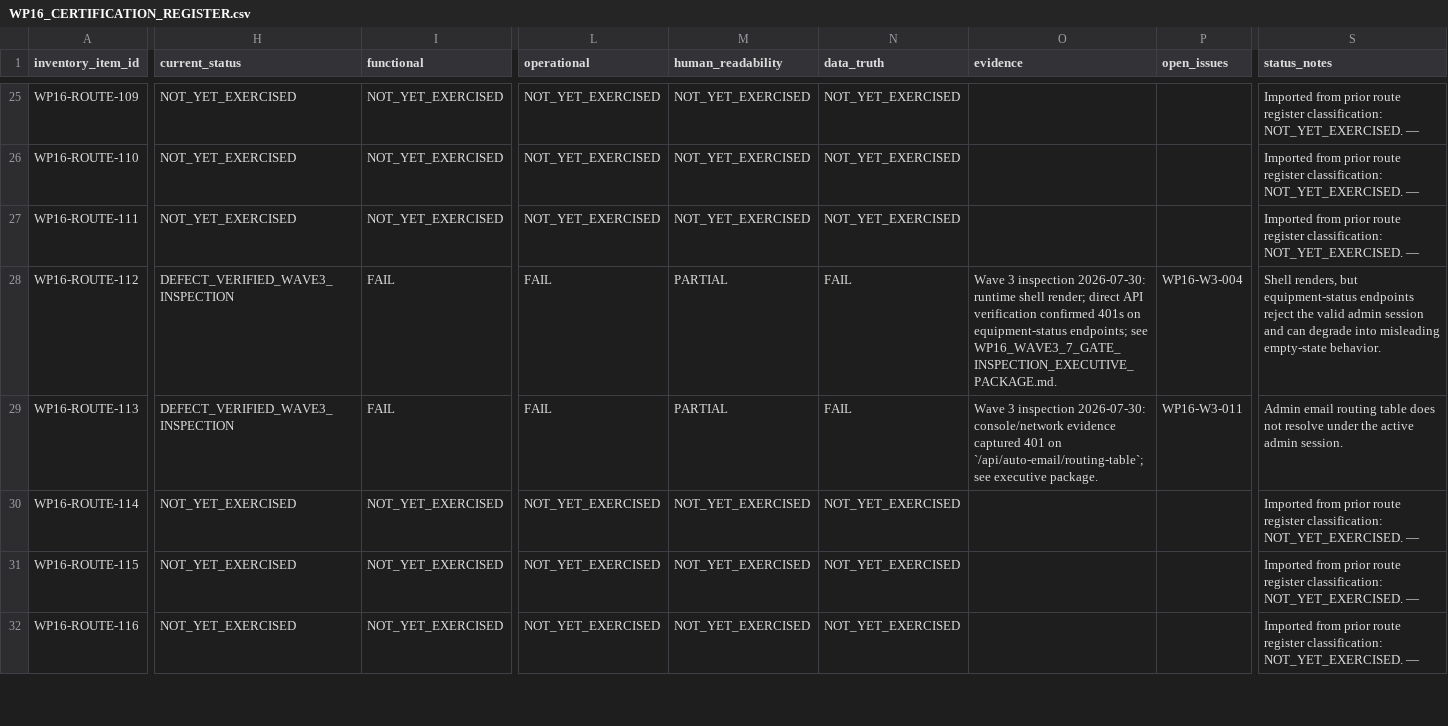
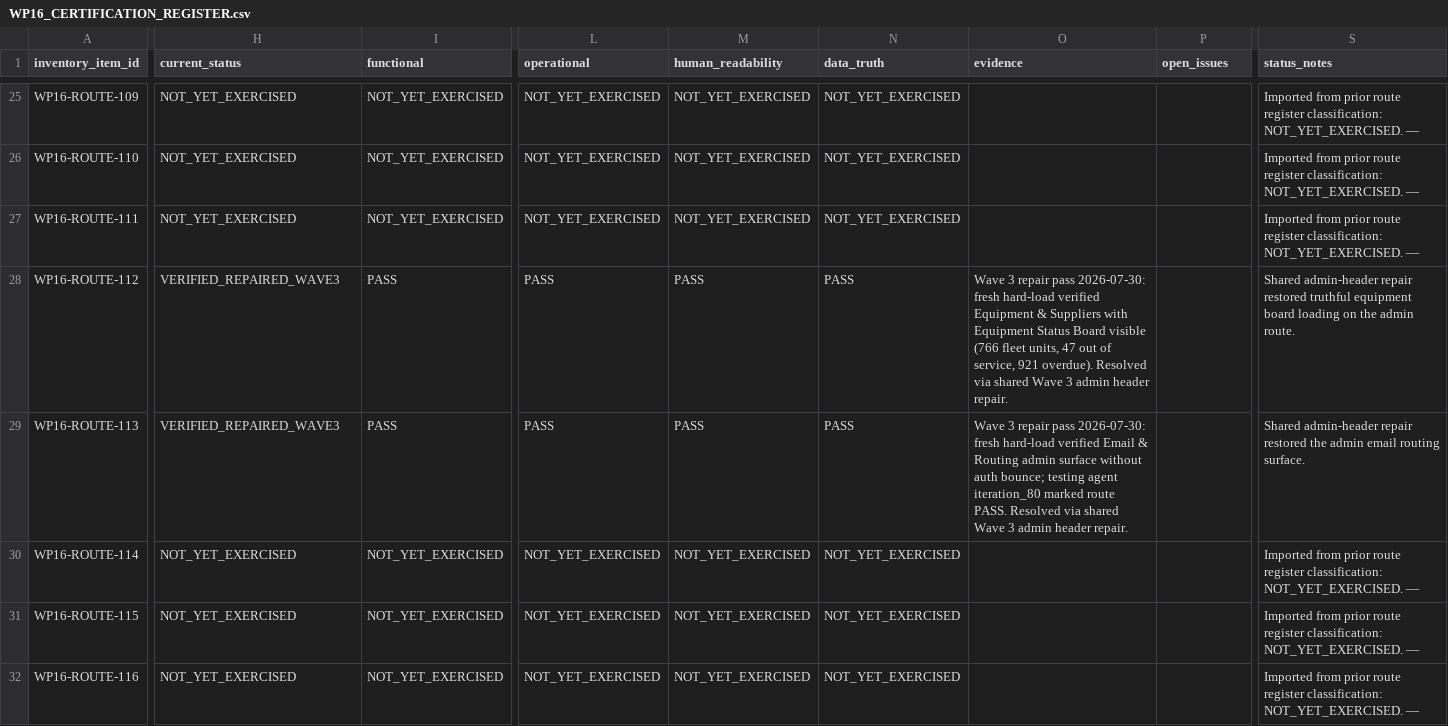
Before and after one commit to Judd-19851202/MASCI-OPS-08-15-26-11-30am, a CSV file: memory/WP16_CERTIFICATION_REGISTER.csv, drawn as a sheet; only a part is shown, gaps mark what is left out; the diff covers the shown part only; the diff names each change by its address in the sheet, - before the commit and + after, or states it on an @@ line.

```diff
--- a/memory/WP16_CERTIFICATION_REGISTER.csv
+++ b/memory/WP16_CERTIFICATION_REGISTER.csv
-H28:H29 (current_status): DEFECT_VERIFIED_WAVE3_INSPECTION
+H28:H29 (current_status): VERIFIED_REPAIRED_WAVE3
-I28:I29 (functional): FAIL
+I28:I29 (functional): PASS
-L28:L29 (operational): FAIL
+L28:L29 (operational): PASS
-M28:M29 (human_readability): PARTIAL
+M28:M29 (human_readability): PASS
-N28:N29 (data_truth): FAIL
+N28:N29 (data_truth): PASS
-O28 (evidence): Wave 3 inspection 2026-07-30: runtime shell render; direct API verification confirmed 401s on equipment-status endpoints; see WP16_WAVE3_7_GATE_INSPECTION_EXECUTIVE_PACKAGE.md.
+O28 (evidence): Wave 3 repair pass 2026-07-30: fresh hard-load verified Equipment & Suppliers with Equipment Status Board visible (766 fleet units, 47 out of service, 921 overdue). Resolved via shared Wave 3 admin header repair.
-P28 (open_issues): WP16-W3-004
+P28 (open_issues): (empty)
-S28 (status_notes): Shell renders, but equipment-status endpoints reject the valid admin session and can degrade into misleading empty-state behavior.
+S28 (status_notes): Shared admin-header repair restored truthful equipment board loading on the admin route.
-O29 (evidence): Wave 3 inspection 2026-07-30: console/network evidence captured 401 on `/api/auto-email/routing-table`; see executive package.
+O29 (evidence): Wave 3 repair pass 2026-07-30: fresh hard-load verified Email & Routing admin surface without auth bounce; testing agent iteration_80 marked route PASS. Resolved via shared Wave 3 admin header repair.
-P29 (open_issues): WP16-W3-011
+P29 (open_issues): (empty)
-S29 (status_notes): Admin email routing table does not resolve under the active admin session.
+S29 (status_notes): Shared admin-header repair restored the admin email routing surface.
```
Also changed, not shown: 76 edited cells elsewhere in this file, 4 other files.
